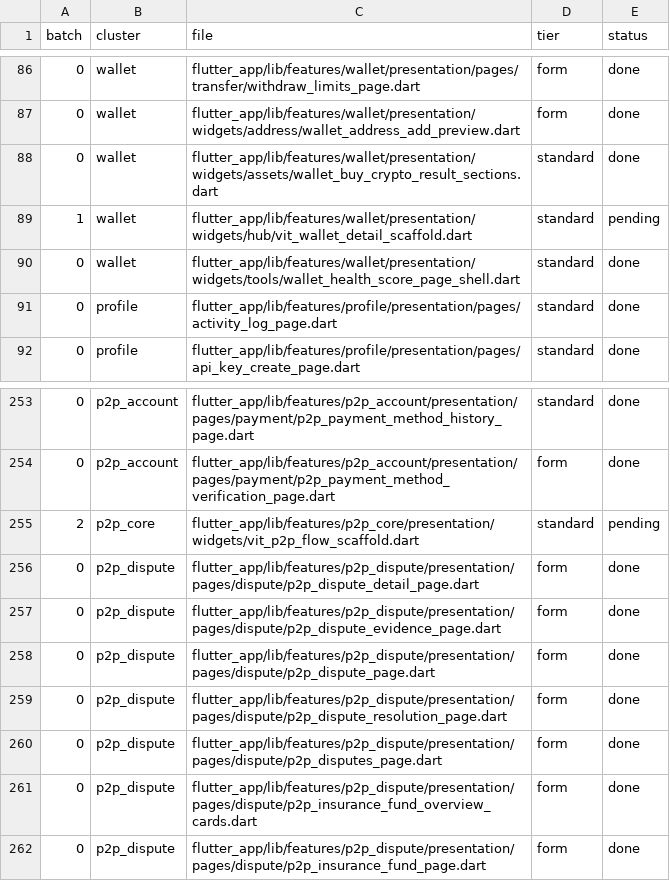
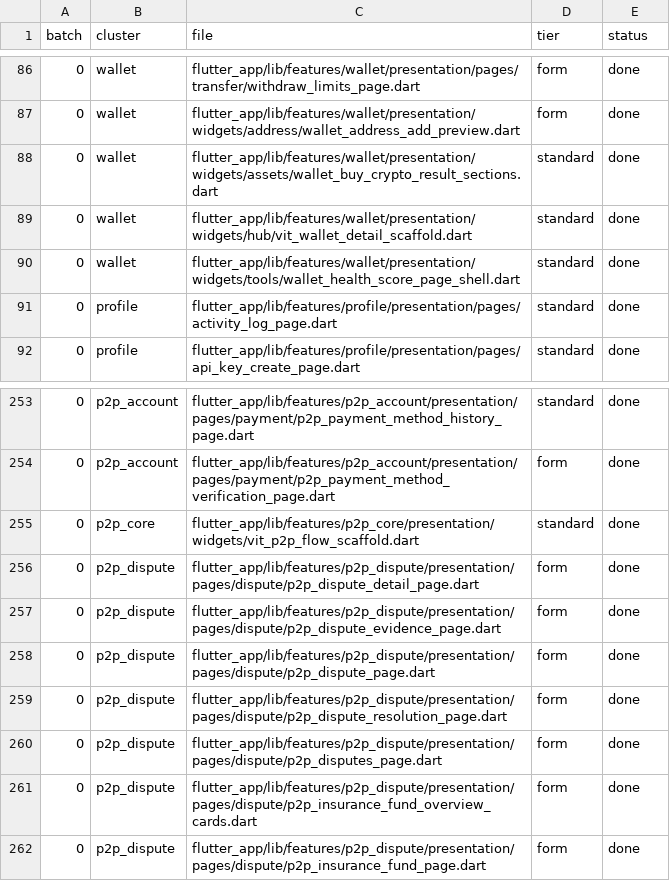
Before and after one commit to LonelyTraderBay/Tao-app-trad-figma-sang-fultter-bang-ui-ux-pro-max-truc-tiep-tu-code, a CSV file: docs/02_FLUTTER_MIGRATION/audits/VitTrade-Page-Rhythm-Migration-Manifest.csv, drawn as a sheet; only a part is shown, gaps mark what is left out.

Commit message:
refactor(ui): ADR-012 PR10 — đóng page-rhythm pending=0 (P2P + wallet scaffold) (#74)
Gắn pass-through rhythm trên VitP2PFlowScaffold/VitWalletDetailScaffold; cập nhật manifest detector; pending=0.

Enterprise: CI xanh + Enterprise Flutter Gates PASS; squash merge, xóa branch.

```diff
--- a/docs/02_FLUTTER_MIGRATION/audits/VitTrade-Page-Rhythm-Migration-Manifest.csv
+++ b/docs/02_FLUTTER_MIGRATION/audits/VitTrade-Page-Rhythm-Migration-Manifest.csv
@@ -88,3 +88,3 @@ batch,cluster,file,tier,status
 0,wallet,flutter_app/lib/features/wallet/presentation/widgets/assets/wallet_buy_crypto_result_sections.dart,standard,done
-1,wallet,flutter_app/lib/features/wallet/presentation/widgets/hub/vit_wallet_detail_scaffold.dart,standard,pending
+0,wallet,flutter_app/lib/features/wallet/presentation/widgets/hub/vit_wallet_detail_scaffold.dart,standard,done
 0,wallet,flutter_app/lib/features/wallet/presentation/widgets/tools/wallet_health_score_page_shell.dart,standard,done
@@ -254,3 +254,3 @@ batch,cluster,file,tier,status
 0,p2p_account,flutter_app/lib/features/p2p_account/presentation/pages/payment/p2p_payment_method_verification_page.dart,form,done
-2,p2p_core,flutter_app/lib/features/p2p_core/presentation/widgets/vit_p2p_flow_scaffold.dart,standard,pending
+0,p2p_core,flutter_app/lib/features/p2p_core/presentation/widgets/vit_p2p_flow_scaffold.dart,standard,done
 0,p2p_dispute,flutter_app/lib/features/p2p_dispute/presentation/pages/dispute/p2p_dispute_detail_page.dart,form,done
```
Also changed, not shown: 3 other files.
